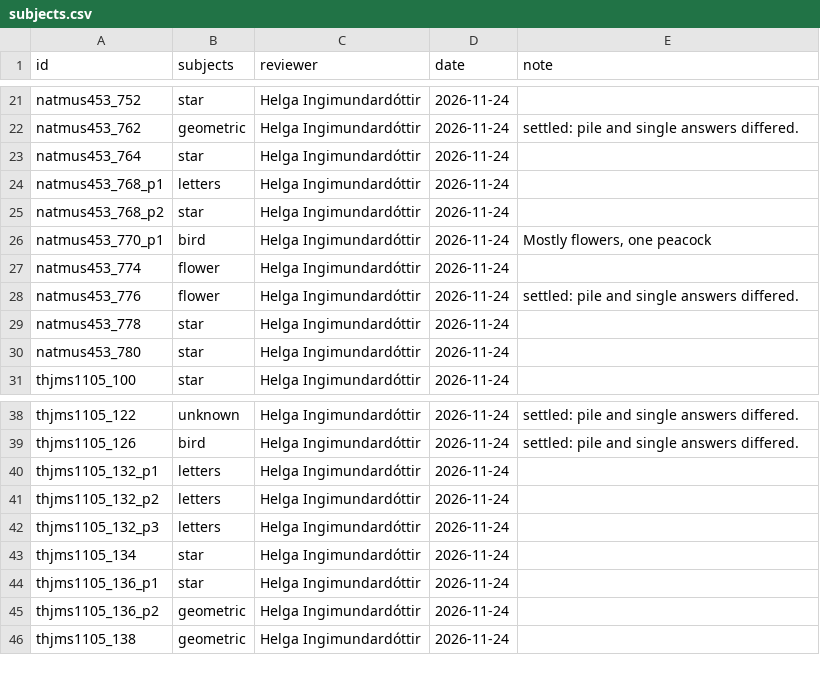
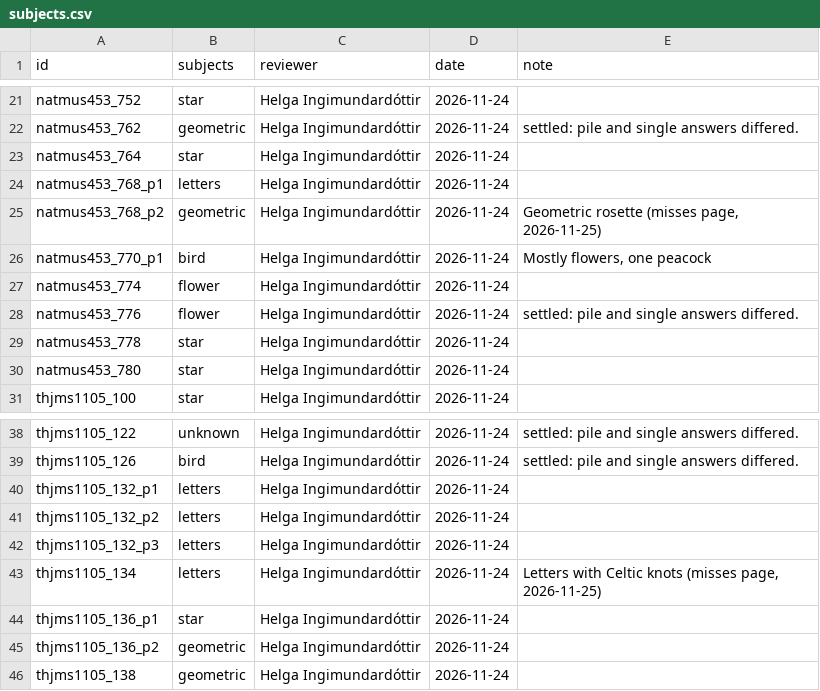
Before and after one commit to HiDefTextiles/Sjonabok, a CSV file: analysis/subjects/subjects.csv, drawn as a sheet; only a part is shown, gaps mark what is left out.

```diff
--- a/analysis/subjects/subjects.csv
+++ b/analysis/subjects/subjects.csv
@@ -24,3 +24,3 @@ natmus453_764,star,Helga Ingimundardóttir,2026-11-24,
 natmus453_768_p1,letters,Helga Ingimundardóttir,2026-11-24,
-natmus453_768_p2,star,Helga Ingimundardóttir,2026-11-24,
+natmus453_768_p2,geometric,Helga Ingimundardóttir,2026-11-24,"Geometric rosette (misses page, 2026-11-25)"
 natmus453_770_p1,bird,Helga Ingimundardóttir,2026-11-24,"Mostly flowers, one peacock"
@@ -42,3 +42,3 @@ thjms1105_132_p2,letters,Helga Ingimundardóttir,2026-11-24,
 thjms1105_132_p3,letters,Helga Ingimundardóttir,2026-11-24,
-thjms1105_134,star,Helga Ingimundardóttir,2026-11-24,
+thjms1105_134,letters,Helga Ingimundardóttir,2026-11-24,"Letters with Celtic knots (misses page, 2026-11-25)"
 thjms1105_136_p1,star,Helga Ingimundardóttir,2026-11-24,
```
Also changed, not shown: analysis/subjects/families.csv, analysis/subjects/feature_labels.csv, 11 other files.
